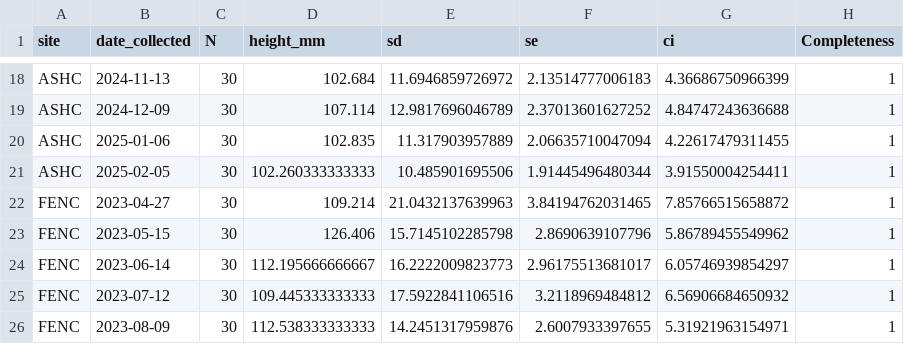
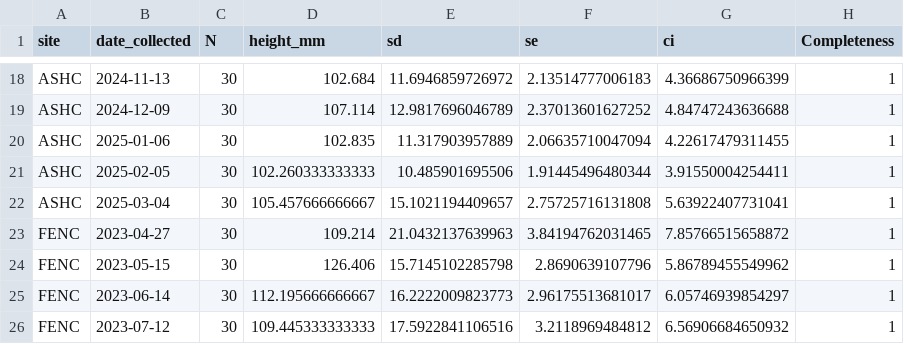
Before and after one commit to NEFSC/EAD-ASEB_EPA_LISS_Disease_Surveillance, a CSV file: Lab_Data_TissueProcessing/output/Completeness_tissue_processing_data.csv, drawn as a sheet; only a part is shown, gaps mark what is left out; the shorter side is filled out with more unchanged rows; the diff names each change by its address in the sheet, - before the commit and + after, or states it on an @@ line.

```diff
--- a/Lab_Data_TissueProcessing/output/Completeness_tissue_processing_data.csv
+++ b/Lab_Data_TissueProcessing/output/Completeness_tissue_processing_data.csv
+row 22: ASHC | 2025-03-04 | 30 | 105.457666666667 | 15.1021194409657 | 2.75725716131808 | 5.63922407731041 | 1
```
Also changed, not shown: Lab_Data_TissueProcessing/output/shell_pathology_counts.csv, Master_files/shell_pathology_all_data.csv, 11 other files.
